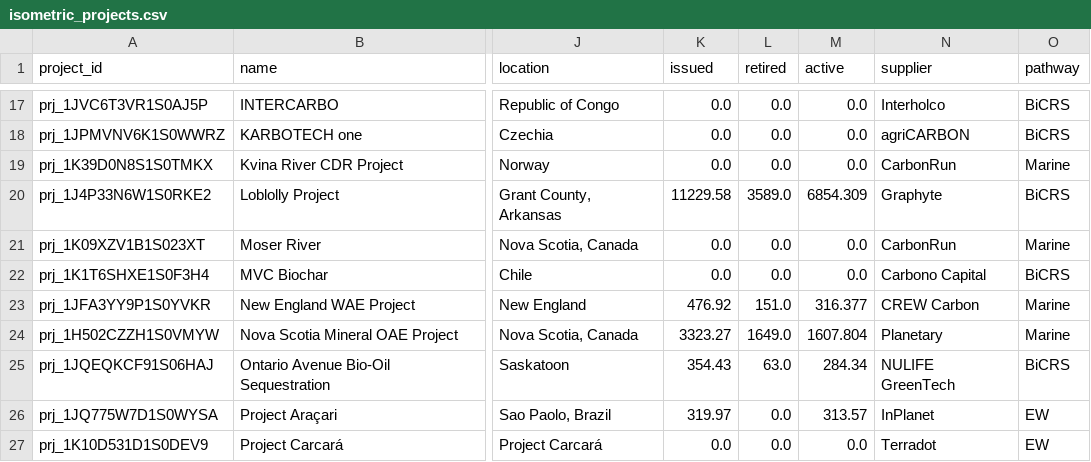
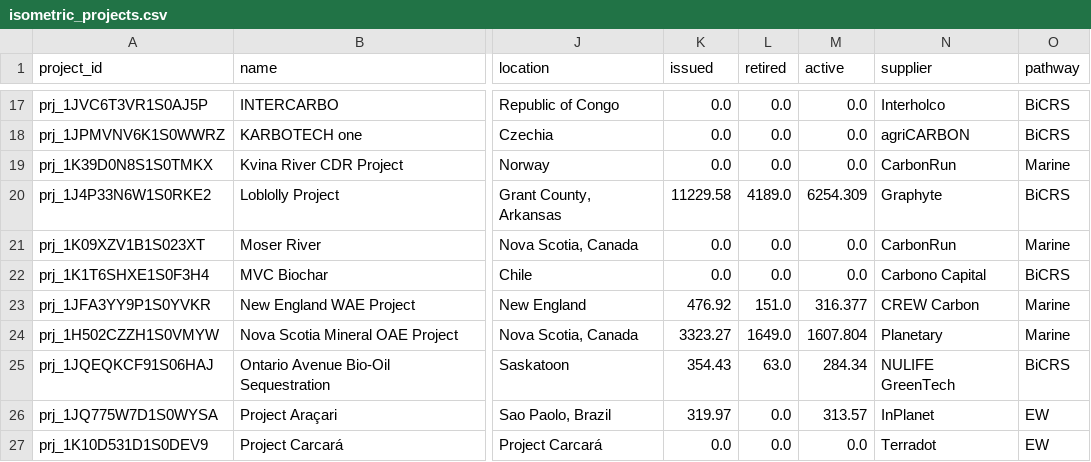
Before and after one commit to MMobir/vcm-fyi-removal-data, a CSV file: raw/isometric_projects.csv, drawn as a sheet; only a part is shown, gaps mark what is left out; the diff names each change by its address in the sheet, - before the commit and + after, or states it on an @@ line.

```diff
--- a/raw/isometric_projects.csv
+++ b/raw/isometric_projects.csv
-L20 (retired): 3589.0
+L20 (retired): 4189.0
-M20 (active): 6854.309
+M20 (active): 6254.309
```
Also changed, not shown: raw/isometric_retirements.csv, 3 other files.
